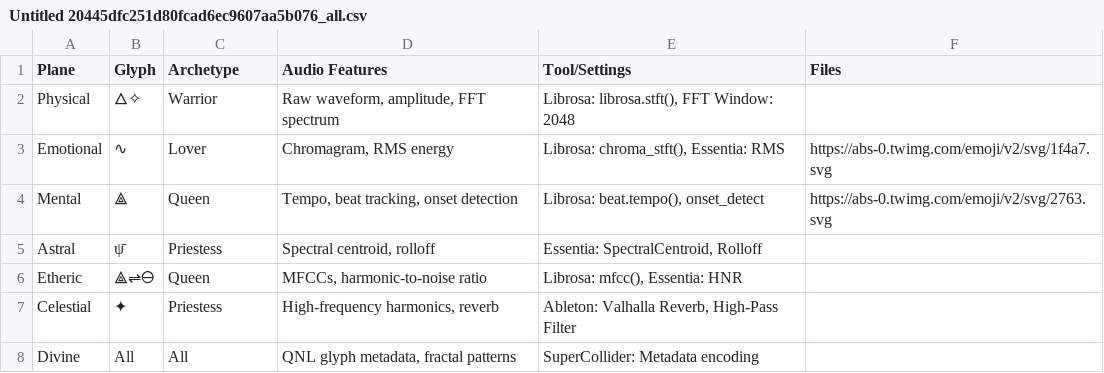
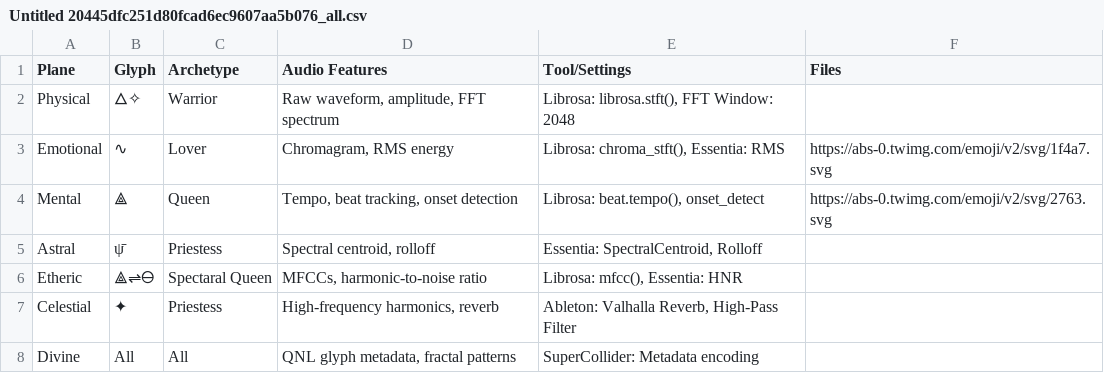
Before and after one commit to SPIRALREALM/SPIRAL_OS, a CSV file: INANNA_AI/Untitled 20445dfc251d80fcad6ec9607aa5b076_all.csv, drawn as a sheet.

Commit message:
Update Untitled 20445dfc251d80fcad6ec9607aa5b076_all.csv

```diff
--- a/INANNA_AI/Untitled 20445dfc251d80fcad6ec9607aa5b076_all.csv
+++ b/INANNA_AI/Untitled 20445dfc251d80fcad6ec9607aa5b076_all.csv
@@ -5,3 +5,3 @@ Mental,⟁,Queen,"Tempo, beat tracking, onset detection","Librosa: beat.tempo(),
 Astral,ψ̄,Priestess,"Spectral centroid, rolloff","Essentia: SpectralCentroid, Rolloff",
-Etheric,⟁⇌🜔,Queen,"MFCCs, harmonic-to-noise ratio","Librosa: mfcc(), Essentia: HNR",
+Etheric,⟁⇌🜔,Spectaral Queen,"MFCCs, harmonic-to-noise ratio","Librosa: mfcc(), Essentia: HNR",
 Celestial,✦,Priestess,"High-frequency harmonics, reverb","Ableton: Valhalla Reverb, High-Pass Filter",
```
